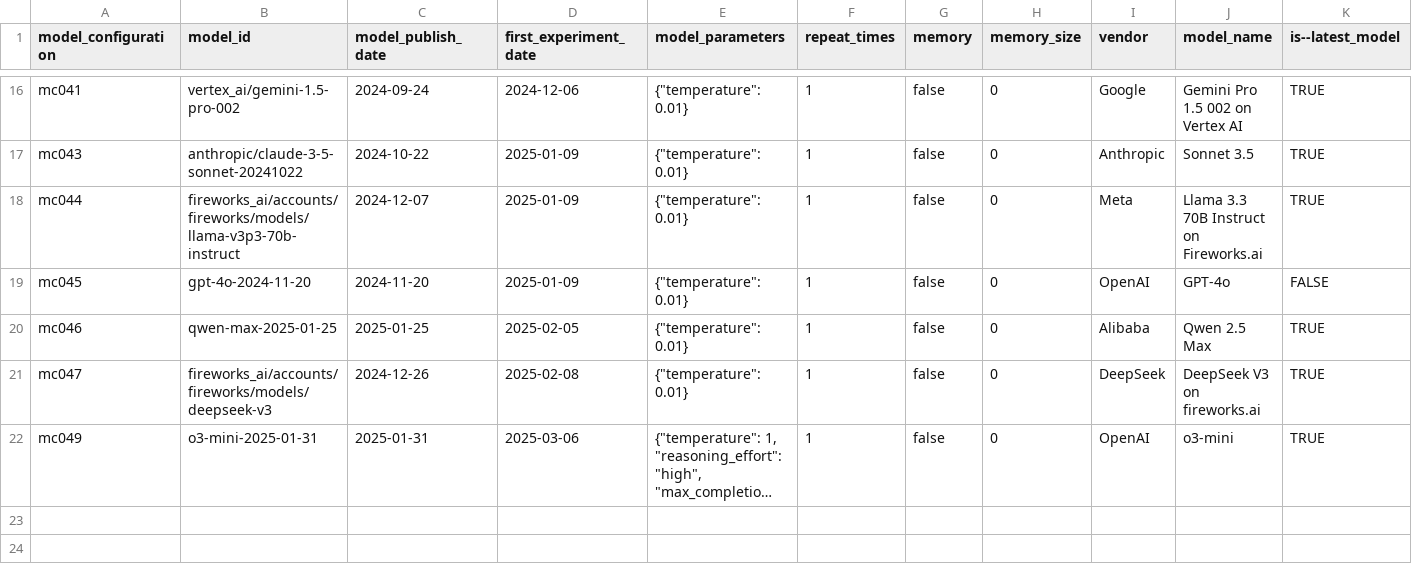
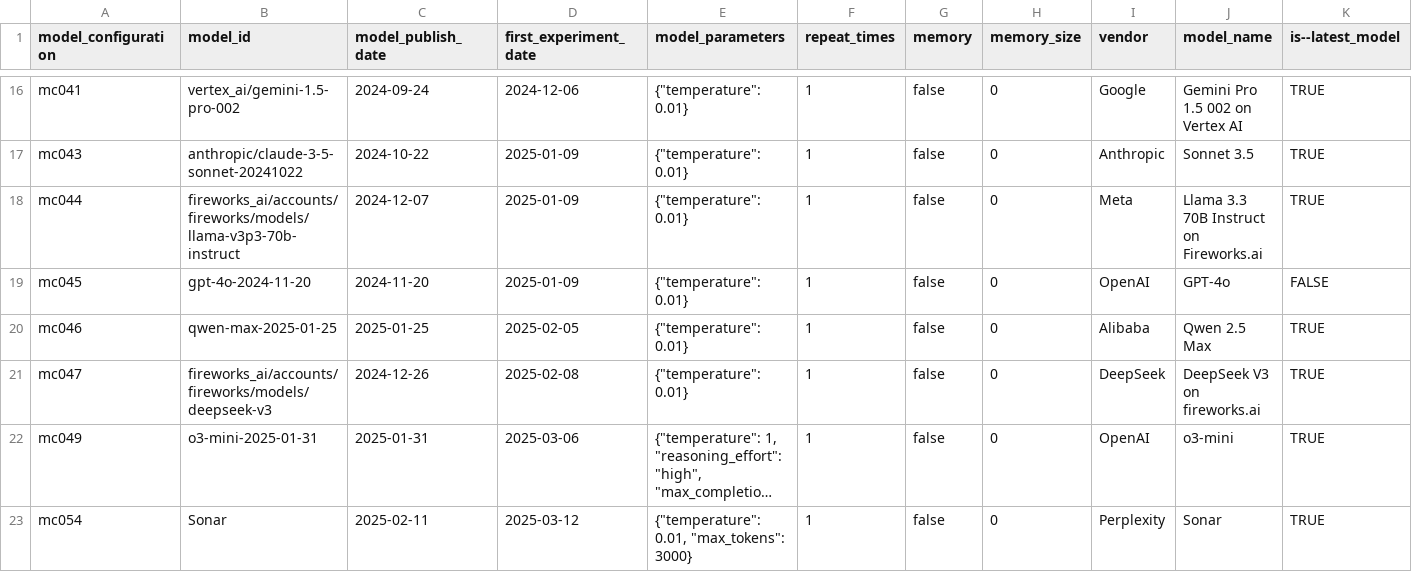
Before and after one commit to open-numbers/ddf--gapminder--ai_worldview_benchmark, a CSV file: ddf--entities--model_configuration.csv, drawn as a sheet; only a part is shown, gaps mark what is left out; long unchanged cells end in …; the diff names each change by its address in the sheet, - before the commit and + after, or states it on an @@ line.

```diff
--- a/ddf--entities--model_configuration.csv
+++ b/ddf--entities--model_configuration.csv
+row 23: mc054 | Sonar | 2025-02-11 | 2025-03-12 | {"temperature": 0.01, "max_tokens": 3000} | 1 | false | 0 | Perplexity | Sonar | TRUE
```
Also changed, not shown: ddf--datapoints--average_correct_rate--by--model_configuration.csv, ddf--datapoints--correct_rate--by--model_configuration--prompt_variation.csv, 9 other files.
